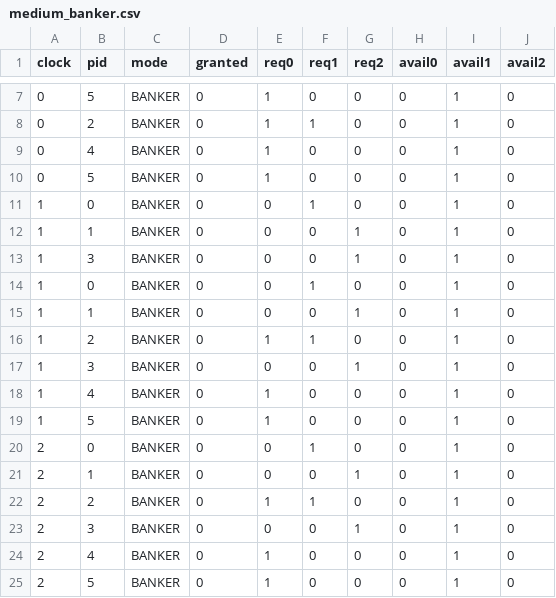
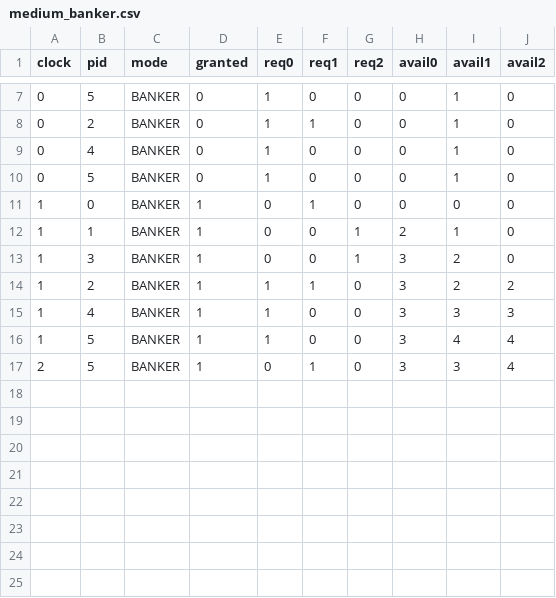
Before and after one commit to AleDouglas/os-deadlock-sim, a CSV file: out/medium_banker.csv, drawn as a sheet; only a part is shown, gaps mark what is left out.

```diff
--- a/out/medium_banker.csv
+++ b/out/medium_banker.csv
@@ -10,16 +10,8 @@ clock,pid,mode,granted,req0,req1,req2,avail0,avail1,avail2
 0,5,BANKER,0,1,0,0,0,1,0
-1,0,BANKER,0,0,1,0,0,1,0
-1,1,BANKER,0,0,0,1,0,1,0
-1,3,BANKER,0,0,0,1,0,1,0
-1,0,BANKER,0,0,1,0,0,1,0
-1,1,BANKER,0,0,0,1,0,1,0
-1,2,BANKER,0,1,1,0,0,1,0
-1,3,BANKER,0,0,0,1,0,1,0
-1,4,BANKER,0,1,0,0,0,1,0
-1,5,BANKER,0,1,0,0,0,1,0
-2,0,BANKER,0,0,1,0,0,1,0
-2,1,BANKER,0,0,0,1,0,1,0
-2,2,BANKER,0,1,1,0,0,1,0
-2,3,BANKER,0,0,0,1,0,1,0
-2,4,BANKER,0,1,0,0,0,1,0
-2,5,BANKER,0,1,0,0,0,1,0
+1,0,BANKER,1,0,1,0,0,0,0
+1,1,BANKER,1,0,0,1,2,1,0
+1,3,BANKER,1,0,0,1,3,2,0
+1,2,BANKER,1,1,1,0,3,2,2
+1,4,BANKER,1,1,0,0,3,3,3
+1,5,BANKER,1,1,0,0,3,4,4
+2,5,BANKER,1,0,1,0,3,3,4
```
Also changed, not shown: out/summary.tsv, 5 other files.
